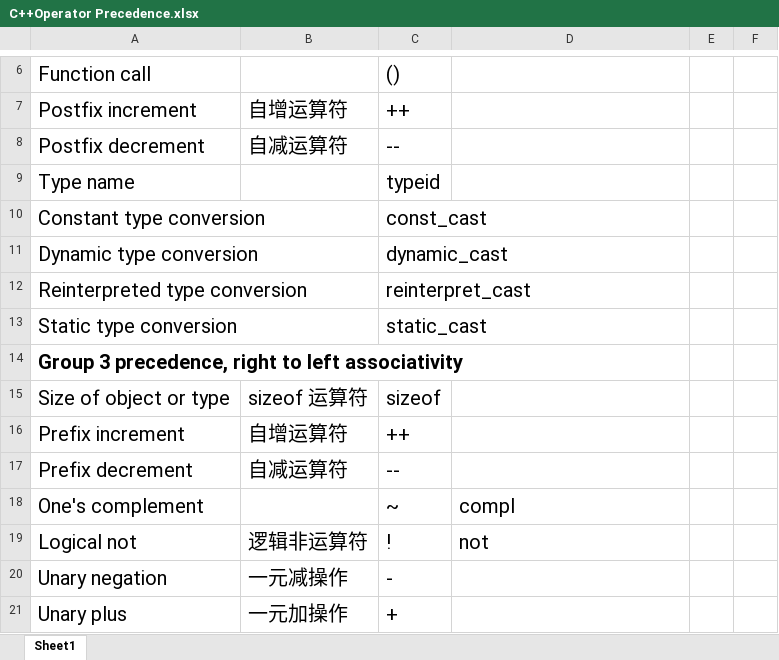
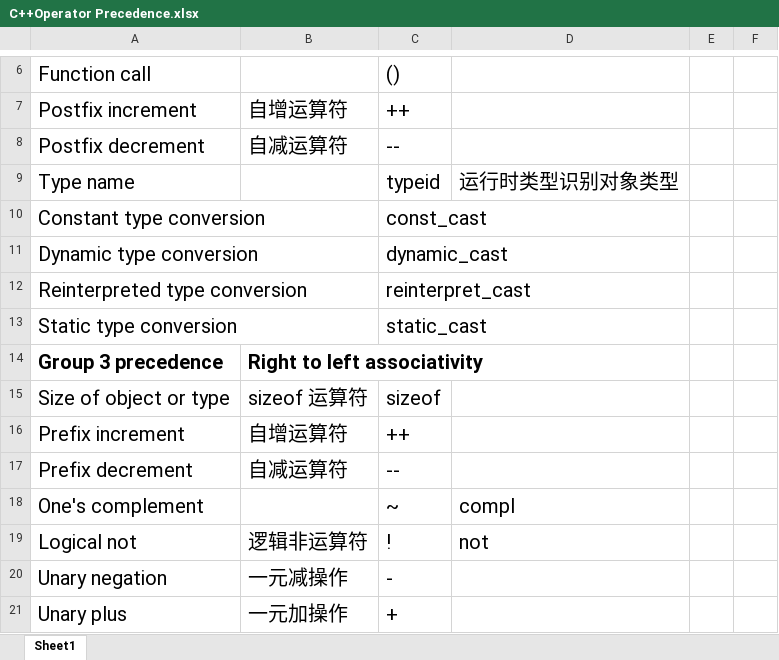
Before and after one commit to LinkLiar/Reexamination, an Excel workbook: C++Operator Precedence.xlsx, sheet Sheet1, drawn as a sheet; only a part is shown, gaps mark what is left out; values as stored, in another font and other column widths than the file's, no borders; removed rows and columns are numbered as before the commit, all else as after; the diff covers the shown part only; the diff names each change by its address in the sheet, - before the commit and + after, or states it on an @@ line.

Commit message:
Update C++Operator Precedence.xlsx

```diff
--- a/C++Operator Precedence.xlsx (sheet Sheet1)
+++ b/C++Operator Precedence.xlsx (sheet Sheet1)
-D9: (empty)
+D9: 运行时类型识别对象类型
-row 14: Group 3 precedence, right to left associativity
+row 14: Group 3 precedence | Right to left associativity
```
Also changed, not shown: 19 added rows, 15 removed rows and 5 edited cells elsewhere in this sheet.
